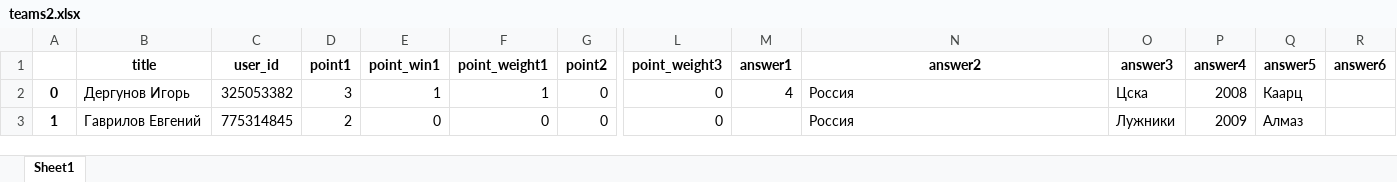
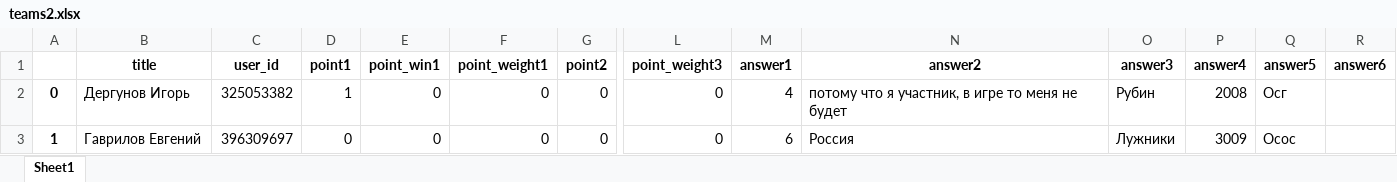
Before and after one commit to idergunoff/EnergoQuiz_bot, an Excel workbook: teams2.xlsx, sheet Sheet1, drawn as a sheet; only a part is shown, gaps mark what is left out; values as stored, in another font and other column widths than the file's, no borders; the diff names each change by its address in the sheet, - before the commit and + after, or states it on an @@ line.

```diff
--- a/teams2.xlsx (sheet Sheet1)
+++ b/teams2.xlsx (sheet Sheet1)
-D2 (point1): 3
+D2 (point1): 1
-E2 (point_win1): 1
+E2 (point_win1): 0
-F2 (point_weight1): 1
+F2 (point_weight1): 0
-N2 (answer2): Россия
+N2 (answer2): потому что я участник, в игре то меня не будет
-O2 (answer3): Цска
+O2 (answer3): Рубин
-Q2 (answer5): Каарц
+Q2 (answer5): Осг
-C3 (user_id): 775314845
+C3 (user_id): 396309697
-D3 (point1): 2
+D3 (point1): 0
-M3 (answer1): (empty)
+M3 (answer1): 6
-P3 (answer4): 2009
+P3 (answer4): 3009
-Q3 (answer5): Алмаз
+Q3 (answer5): Осос
```
Also changed, not shown: teams.xlsx, 1 other file.
